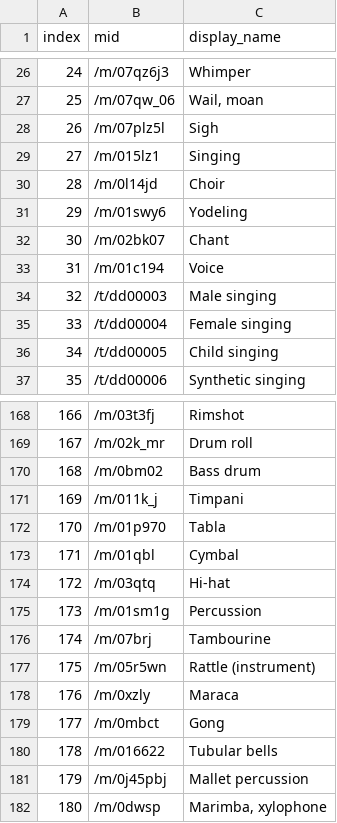
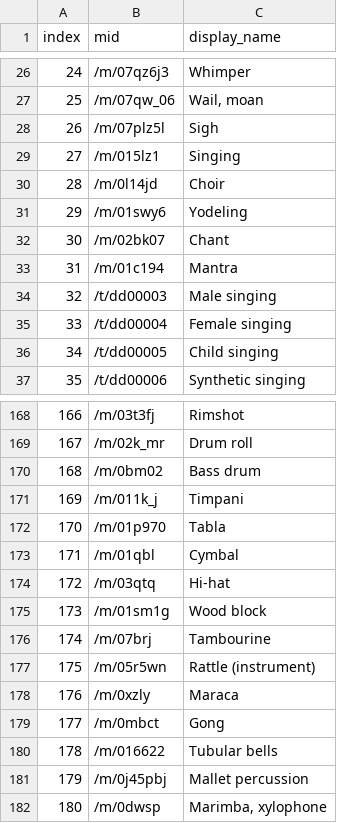
Before and after one commit to gilpanal/instrument_recognition_AST, a CSV file: egs/audioset/data/class_labels_indices.csv, drawn as a sheet; only a part is shown, gaps mark what is left out.

Commit message:
include group of labels, compute accuracy and list labels in csv scripts

```diff
--- a/egs/audioset/data/class_labels_indices.csv
+++ b/egs/audioset/data/class_labels_indices.csv
@@ -32,3 +32,3 @@ index,mid,display_name
 30,/m/02bk07,"Chant"
-31,/m/01c194,"Voice"
+31,/m/01c194,"Mantra"
 32,/t/dd00003,"Male singing"
@@ -174,3 +174,3 @@ index,mid,display_name
 172,/m/03qtq,"Hi-hat"
-173,/m/01sm1g,"Percussion"
+173,/m/01sm1g,"Wood block"
 174,/m/07brj,"Tambourine"
```
Also changed, not shown: 11 other files.
